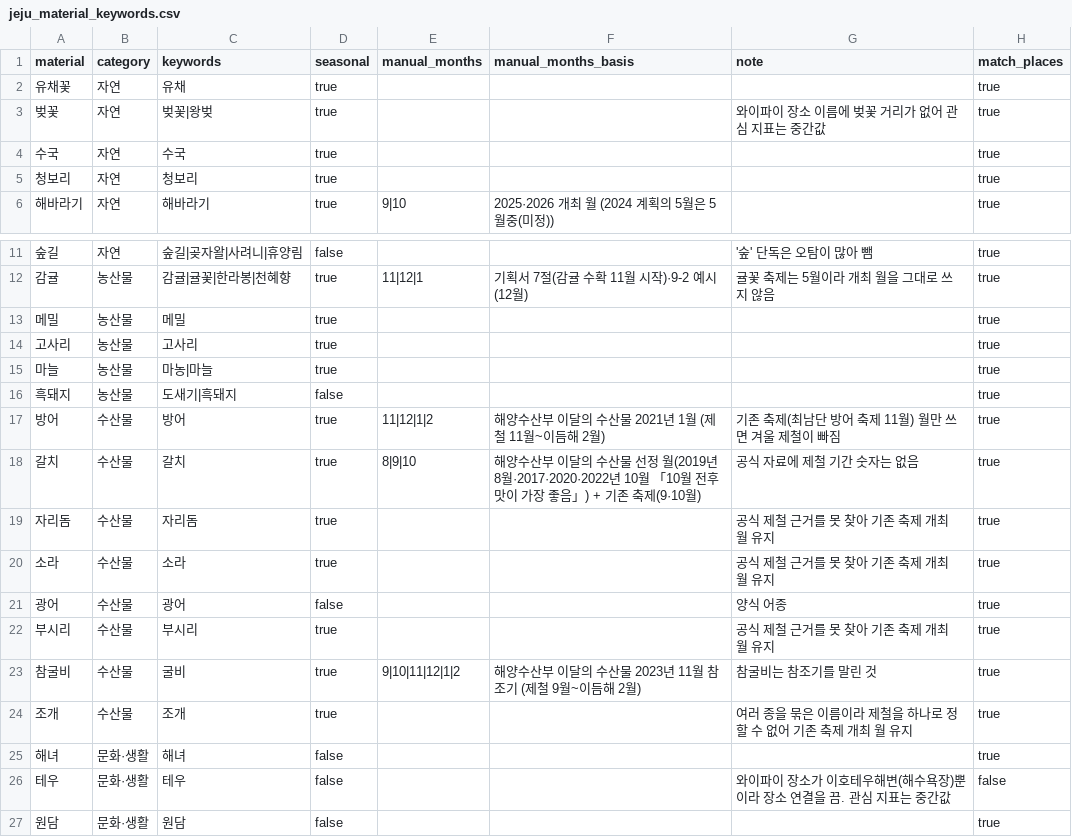
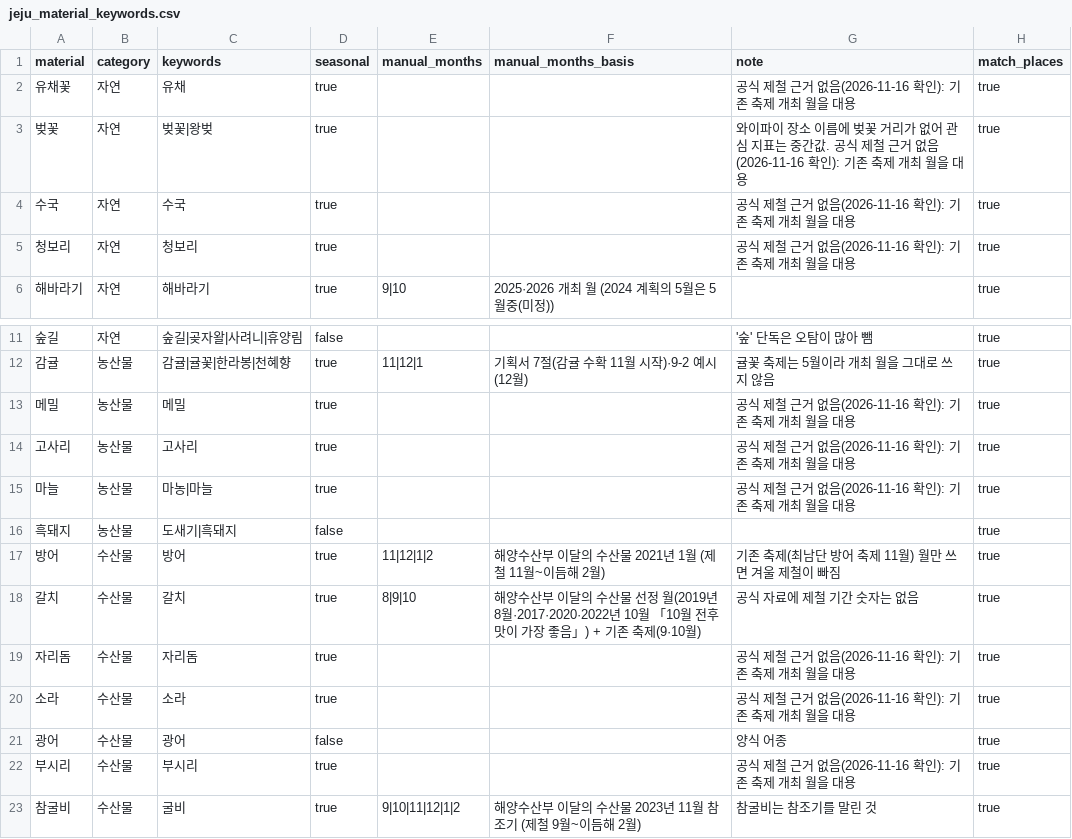
Before and after one commit to xxrainow/jeju-festival-maker, a CSV file: research/reference/jeju_material_keywords.csv, drawn as a sheet; only a part is shown, gaps mark what is left out; the shorter side is filled out with more unchanged rows.

```diff
--- a/research/reference/jeju_material_keywords.csv
+++ b/research/reference/jeju_material_keywords.csv
@@ -1,6 +1,6 @@
 material,category,keywords,seasonal,manual_months,manual_months_basis,note,match_places
-유채꽃,자연,유채,true,,,,true
-벚꽃,자연,벚꽃|왕벚,true,,,와이파이 장소 이름에 벚꽃 거리가 없어 관심 지표는 중간값,true
-수국,자연,수국,true,,,,true
-청보리,자연,청보리,true,,,,true
+유채꽃,자연,유채,true,,,공식 제철 근거 없음(2026-11-16 확인): 기존 축제 개최 월을 대용,true
+벚꽃,자연,벚꽃|왕벚,true,,,와이파이 장소 이름에 벚꽃 거리가 없어 관심 지표는 중간값. 공식 제철 근거 없음(2026-11-16 확인): 기존 축제 개최 월을 대용,true
+수국,자연,수국,true,,,공식 제철 근거 없음(2026-11-16 확인): 기존 축제 개최 월을 대용,true
+청보리,자연,청보리,true,,,공식 제철 근거 없음(2026-11-16 확인): 기존 축제 개최 월을 대용,true
 해바라기,자연,해바라기,true,9|10,2025·2026 개최 월 (2024 계획의 5월은 5월중(미정)),,true
@@ -12,5 +12,5 @@ material,category,keywords,seasonal,manual_months,manual_months_basis,note,match
 감귤,농산물,감귤|귤꽃|한라봉|천혜향,true,11|12|1,기획서 7절(감귤 수확 11월 시작)·9-2 예시(12월),귤꽃 축제는 5월이라 개최 월을 그대로 쓰지 않음,true
-메밀,농산물,메밀,true,,,,true
-고사리,농산물,고사리,true,,,,true
-마늘,농산물,마농|마늘,true,,,,true
+메밀,농산물,메밀,true,,,공식 제철 근거 없음(2026-11-16 확인): 기존 축제 개최 월을 대용,true
+고사리,농산물,고사리,true,,,공식 제철 근거 없음(2026-11-16 확인): 기존 축제 개최 월을 대용,true
+마늘,농산물,마농|마늘,true,,,공식 제철 근거 없음(2026-11-16 확인): 기존 축제 개최 월을 대용,true
 흑돼지,농산물,도새기|흑돼지,false,,,,true
@@ -18,6 +18,6 @@ material,category,keywords,seasonal,manual_months,manual_months_basis,note,match
 갈치,수산물,갈치,true,8|9|10,해양수산부 이달의 수산물 선정 월(2019년 8월·2017·2020·2022년 10월 「10월 전후 맛이 가장 좋음」) + 기존 축제(9·10월),공식 자료에 제철 기간 숫자는 없음,true
-자리돔,수산물,자리돔,true,,,공식 제철 근거를 못 찾아 기존 축제 개최 월 유지,true
-소라,수산물,소라,true,,,공식 제철 근거를 못 찾아 기존 축제 개최 월 유지,true
+자리돔,수산물,자리돔,true,,,공식 제철 근거 없음(2026-11-16 확인): 기존 축제 개최 월을 대용,true
+소라,수산물,소라,true,,,공식 제철 근거 없음(2026-11-16 확인): 기존 축제 개최 월을 대용,true
 광어,수산물,광어,false,,,양식 어종,true
-부시리,수산물,부시리,true,,,공식 제철 근거를 못 찾아 기존 축제 개최 월 유지,true
+부시리,수산물,부시리,true,,,공식 제철 근거 없음(2026-11-16 확인): 기존 축제 개최 월을 대용,true
 참굴비,수산물,굴비,true,9|10|11|12|1|2,해양수산부 이달의 수산물 2023년 11월 참조기 (제철 9월~이듬해 2월),참굴비는 참조기를 말린 것,true
```
Also changed, not shown: research/reference/jeju_materials.csv, 1 other file.
